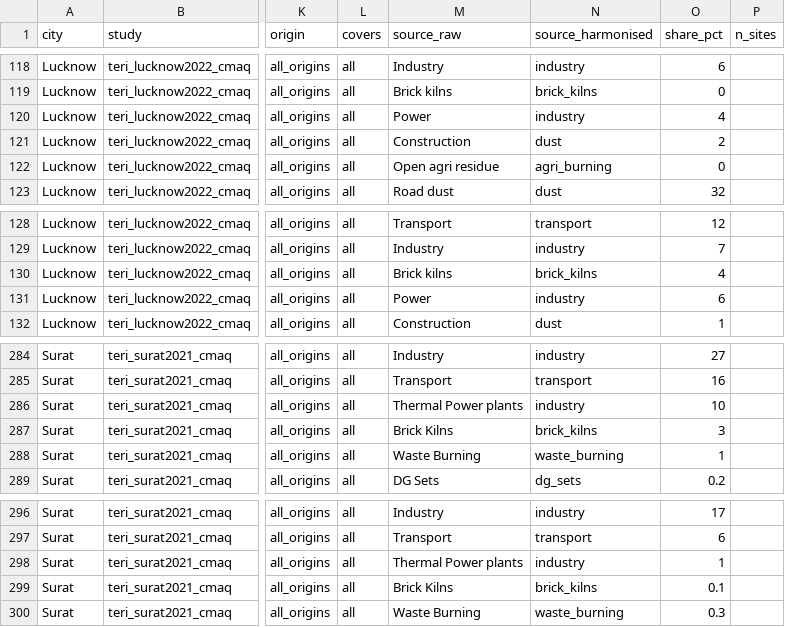
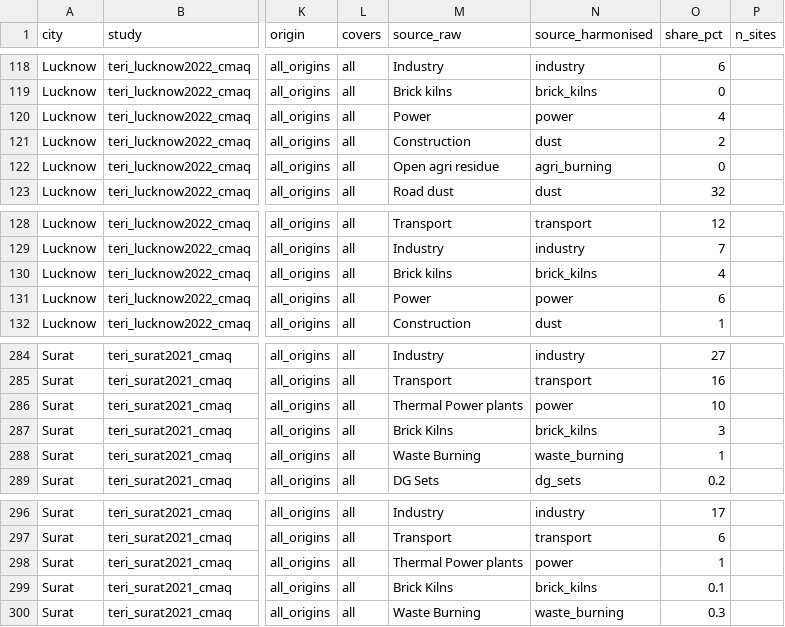
Before and after one commit to dogluk/air-apocalypse, a CSV file: health/data/causes_transcribed.csv, drawn as a sheet; only a part is shown, gaps mark what is left out; the diff covers the shown part only; the diff names each change by its address in the sheet, - before the commit and + after, or states it on an @@ line.

```diff
--- a/health/data/causes_transcribed.csv
+++ b/health/data/causes_transcribed.csv
-N120 (source_harmonised): industry
+N120 (source_harmonised): power
-N131 (source_harmonised): industry
+N131 (source_harmonised): power
-N286 (source_harmonised): industry
+N286 (source_harmonised): power
-N298 (source_harmonised): industry
+N298 (source_harmonised): power
```
Also changed, not shown: 5 edited cells elsewhere in this file, health/data/causes.csv, 5 other files.
